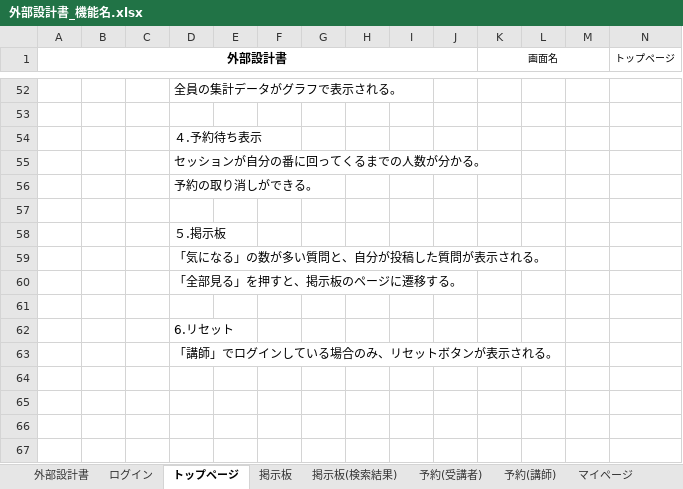
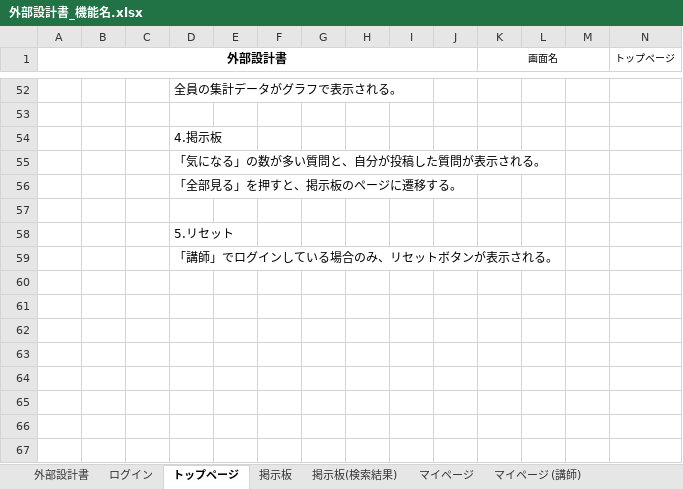
Before and after one commit to DOJO-2021/E-5, an Excel workbook: documents/外部設計書_機能名.xlsx, sheet トップページ, drawn as a sheet; only a part is shown, gaps mark what is left out; the shorter side is filled out with more unchanged rows; values as stored, in another font and other column widths than the file's, no borders; charts and pictures not drawn; removed rows and columns are numbered as before the commit, all else as after; rows hold the shown columns only; the diff names each change by its address in the sheet, - before the commit and + after, or states it on an @@ line.

```diff
--- a/documents/外部設計書_機能名.xlsx (sheet トップページ)
+++ b/documents/外部設計書_機能名.xlsx (sheet トップページ)
-sheet tab: 予約(受講者)
-sheet tab: 予約(講師)
-D54: ４.予約待ち表示
+D54: 4.掲示板
-row 55:  |  |  | セッションが自分の番に回ってくるまでの人数が分かる。
-row 56:  |  |  | 予約の取り消しができる。
-row 57: (empty)
-row 58:  |  |  | ５.掲示板
-D58: 6.リセット
+D58: 5.リセット
```
Also changed, not shown: charts or pictures.
